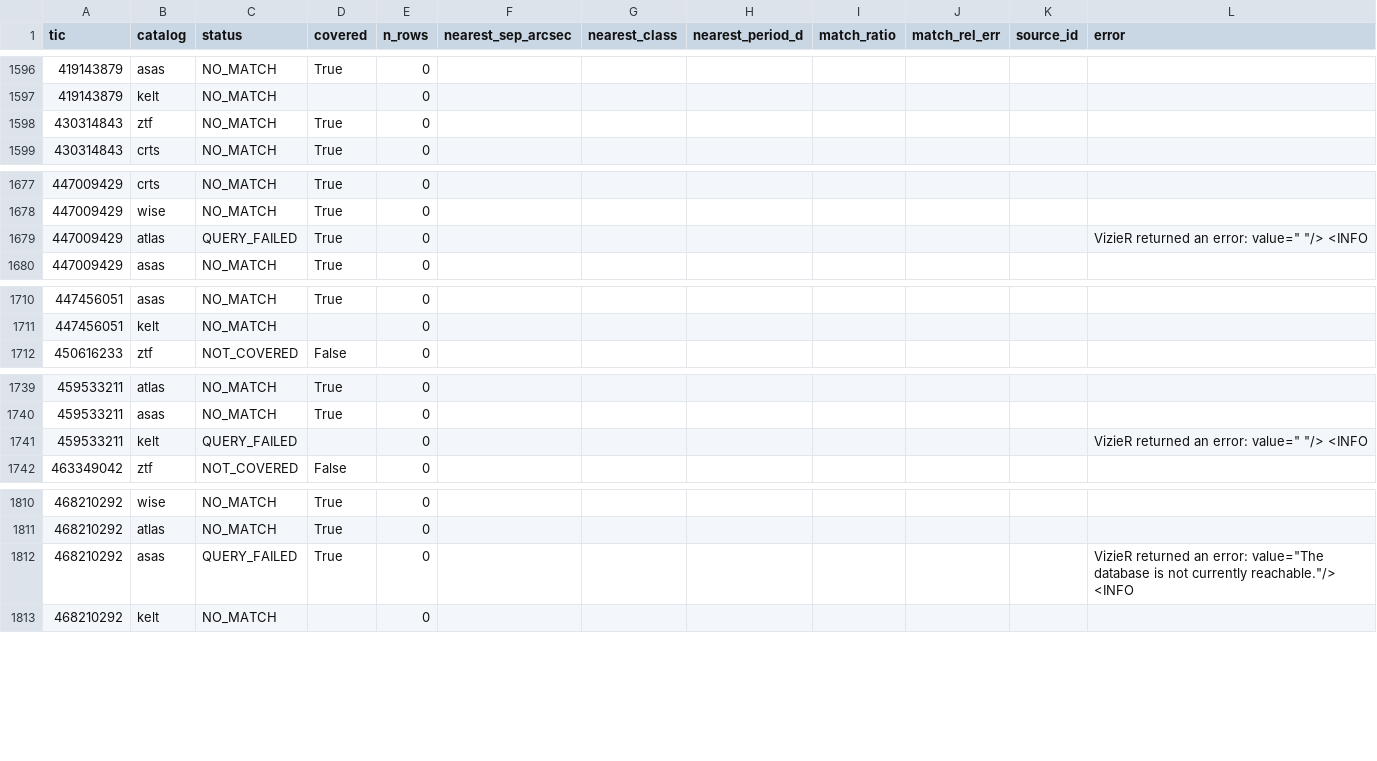
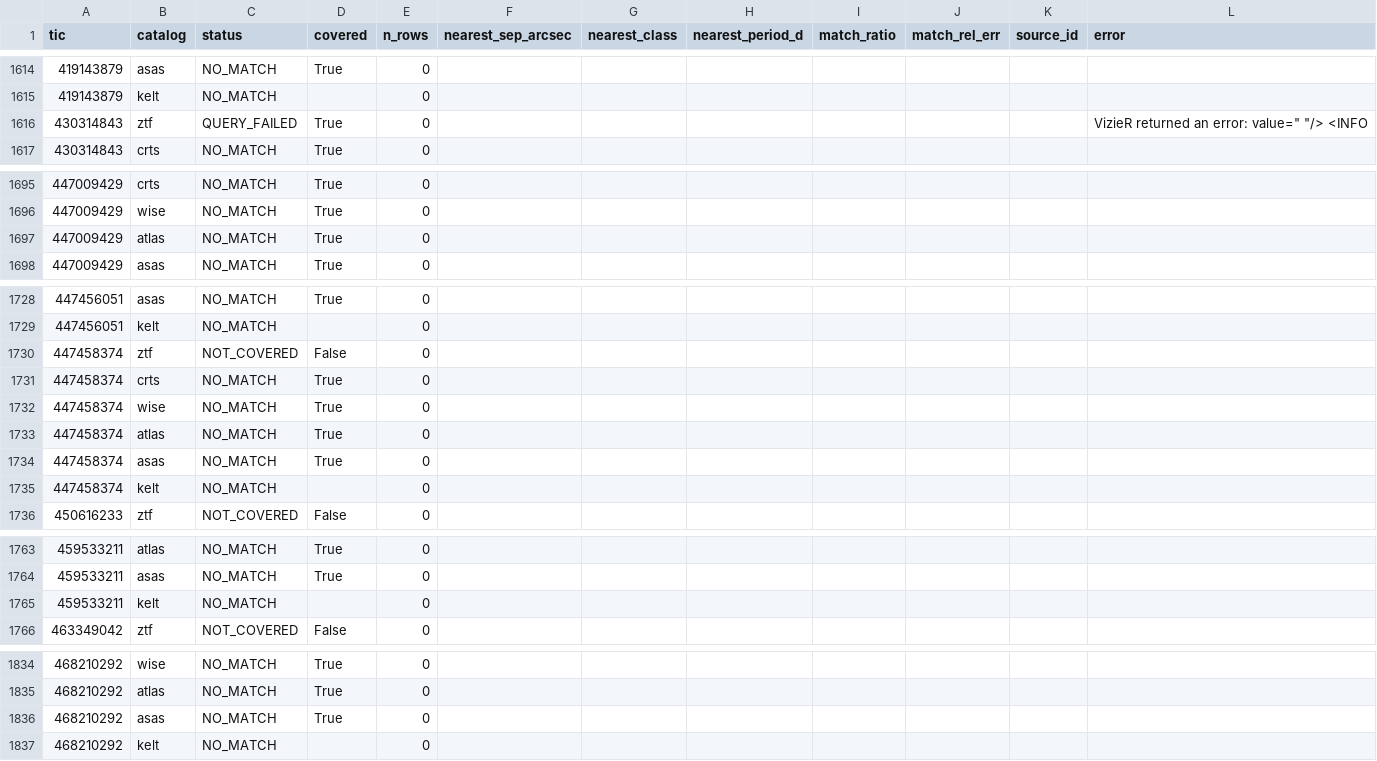
Before and after one commit to sushrutdixit23/star-vetter, a CSV file: data/processed/f14_extra_catalogs.csv, drawn as a sheet; only a part is shown, gaps mark what is left out; the diff covers the shown part only.

```diff
--- a/data/processed/f14_extra_catalogs.csv
+++ b/data/processed/f14_extra_catalogs.csv
@@ -1597,3 +1615,3 @@ tic,catalog,status,covered,n_rows,nearest_sep_arcsec,nearest_class,nearest_perio
 419143879,kelt,NO_MATCH,,0,,,,,,,
-430314843,ztf,NO_MATCH,True,0,,,,,,,
+430314843,ztf,QUERY_FAILED,True,0,,,,,,,"VizieR returned an error: value="" ""/> <INFO"
 430314843,crts,NO_MATCH,True,0,,,,,,,
@@ -1678,3 +1696,3 @@ tic,catalog,status,covered,n_rows,nearest_sep_arcsec,nearest_class,nearest_perio
 447009429,wise,NO_MATCH,True,0,,,,,,,
-447009429,atlas,QUERY_FAILED,True,0,,,,,,,"VizieR returned an error: value="" ""/> <INFO"
+447009429,atlas,NO_MATCH,True,0,,,,,,,
 447009429,asas,NO_MATCH,True,0,,,,,,,
@@ -1711,2 +1729,8 @@ tic,catalog,status,covered,n_rows,nearest_sep_arcsec,nearest_class,nearest_perio
 447456051,kelt,NO_MATCH,,0,,,,,,,
+447458374,ztf,NOT_COVERED,False,0,,,,,,,
+447458374,crts,NO_MATCH,True,0,,,,,,,
+447458374,wise,NO_MATCH,True,0,,,,,,,
+447458374,atlas,NO_MATCH,True,0,,,,,,,
+447458374,asas,NO_MATCH,True,0,,,,,,,
+447458374,kelt,NO_MATCH,,0,,,,,,,
 450616233,ztf,NOT_COVERED,False,0,,,,,,,
@@ -1740,3 +1764,3 @@ tic,catalog,status,covered,n_rows,nearest_sep_arcsec,nearest_class,nearest_perio
 459533211,asas,NO_MATCH,True,0,,,,,,,
-459533211,kelt,QUERY_FAILED,,0,,,,,,,"VizieR returned an error: value="" ""/> <INFO"
+459533211,kelt,NO_MATCH,,0,,,,,,,
 463349042,ztf,NOT_COVERED,False,0,,,,,,,
@@ -1811,3 +1835,3 @@ tic,catalog,status,covered,n_rows,nearest_sep_arcsec,nearest_class,nearest_perio
 468210292,atlas,NO_MATCH,True,0,,,,,,,
-468210292,asas,QUERY_FAILED,True,0,,,,,,,"VizieR returned an error: value=""The database is not currently reachable.""/> <INFO"
+468210292,asas,NO_MATCH,True,0,,,,,,,
 468210292,kelt,NO_MATCH,,0,,,,,,,
```
Also changed, not shown: 18 added rows elsewhere in this file, data/processed/diag_blend_results.csv, data/processed/diag_pixel_results_v2.csv, 42 other files.
